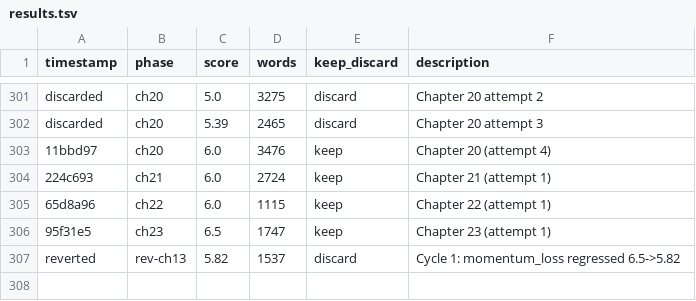
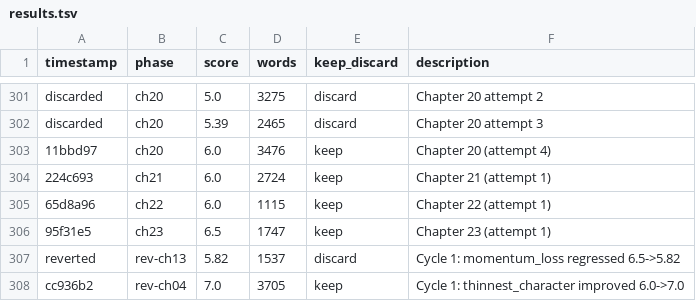
Before and after one commit to ducduy2612/autonovel, a TSV file: results.tsv, drawn as a sheet; only a part is shown, gaps mark what is left out.

```diff
--- a/results.tsv
+++ b/results.tsv
@@ -307 +307,2 @@ discarded	ch20	5.39	2465	discard	Chapter 20 attempt 3
 reverted	rev-ch13	5.82	1537	discard	Cycle 1: momentum_loss regressed 6.5->5.82
+cc936b2	rev-ch04	7.0	3705	keep	Cycle 1: thinnest_character improved 6.0->7.0
```
Also changed, not shown: 4 other files.
